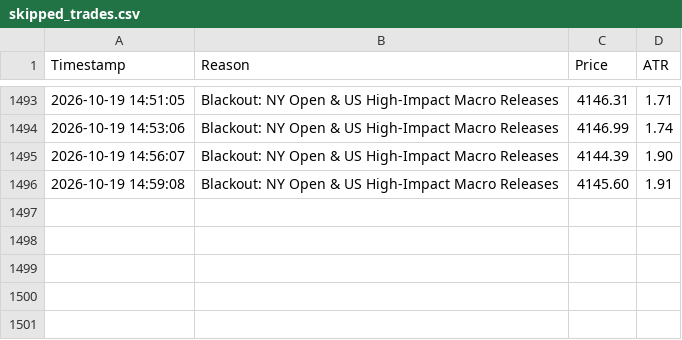
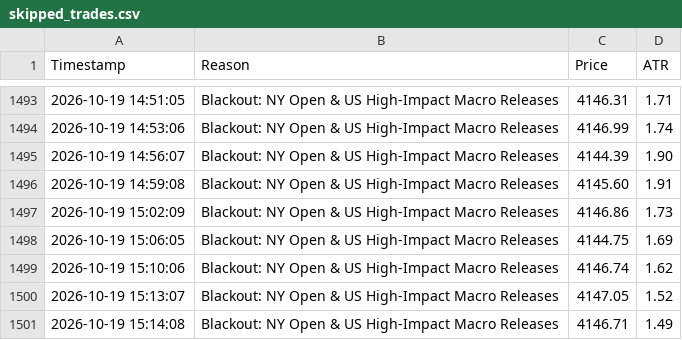
Before and after one commit to shashidaren/gold-trading-bot, a CSV file: skipped_trades.csv, drawn as a sheet; only a part is shown, gaps mark what is left out.

```diff
--- a/skipped_trades.csv
+++ b/skipped_trades.csv
@@ -1496 +1496,6 @@ Timestamp,Reason,Price,ATR
 2026-10-19 14:59:08,Blackout: NY Open & US High-Impact Macro Releases,4145.60,1.91
+2026-10-19 15:02:09,Blackout: NY Open & US High-Impact Macro Releases,4146.86,1.73
+2026-10-19 15:06:05,Blackout: NY Open & US High-Impact Macro Releases,4144.75,1.69
+2026-10-19 15:10:06,Blackout: NY Open & US High-Impact Macro Releases,4146.74,1.62
+2026-10-19 15:13:07,Blackout: NY Open & US High-Impact Macro Releases,4147.05,1.52
+2026-10-19 15:14:08,Blackout: NY Open & US High-Impact Macro Releases,4146.71,1.49
```
Also changed, not shown: trades.csv, xm_data/quotes-2026-10-19.csv, 2 other files.
